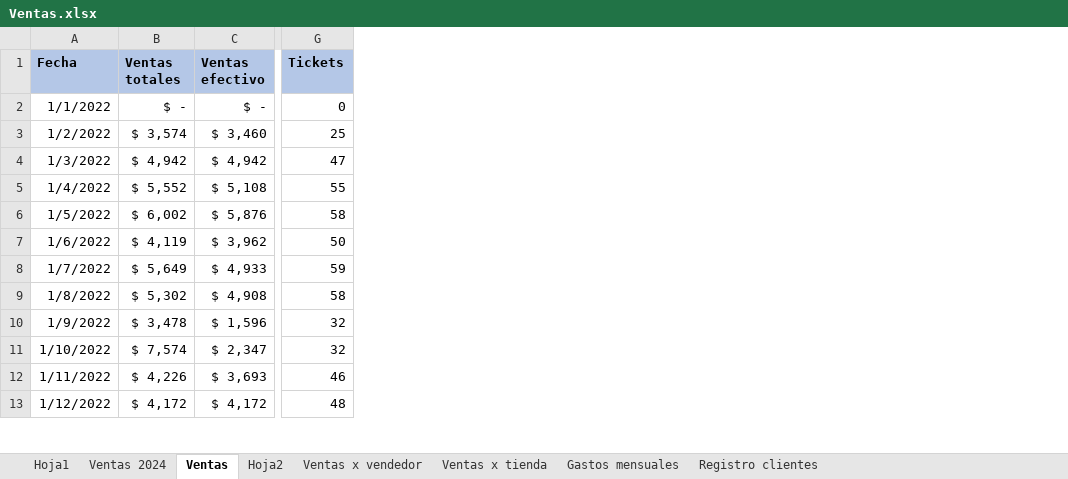
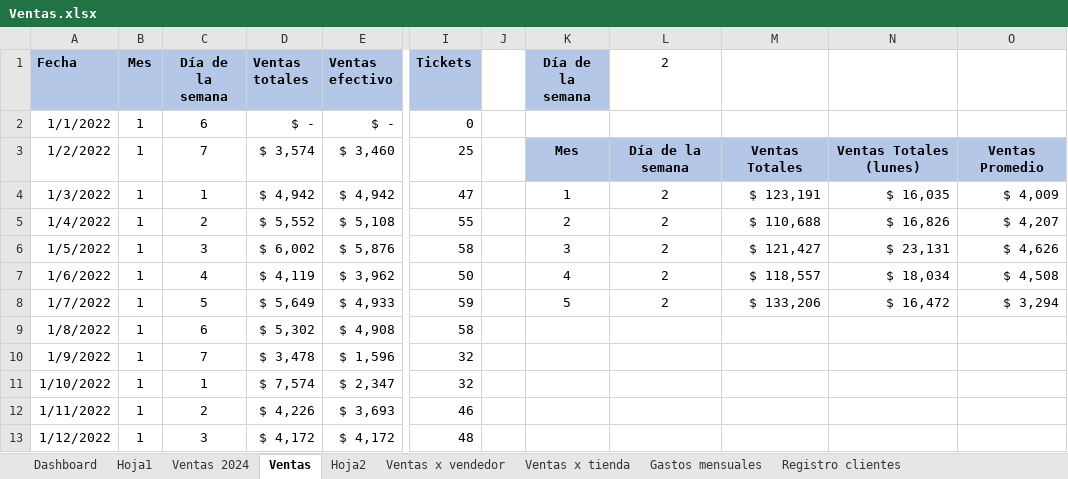
Before and after one commit to Fanlol17/Trabajos-Excel, an Excel workbook: Ventas.xlsx, sheet Ventas, drawn as a sheet; only a part is shown, gaps mark what is left out; values as stored, in another font and other column widths than the file's, no borders; conditional formats not drawn; the diff names each change by its address in the sheet, - before the commit and + after, or states it on an @@ line.

Commit message:
Modificaciones en el archivo Ventas sobre formulas avanzadas y dashboards, ademas de dos archivos nuevos de ejercicios

```diff
--- a/Ventas.xlsx (sheet Ventas)
+++ b/Ventas.xlsx (sheet Ventas)
+sheet tab: Dashboard
+column B (Mes), rows 2-13: all 1
+column C (Día de la semana), rows 2-13: 6 | 7 | 1 | 2 | 3 | 4 | 5 | 6 | 7 | 1 | 2 | 3
+column J, empty
+column K (Día de la semana), rows 3-8: Mes | 1 | 2 | 3 | 4 | 5
+column L (2), rows 3-8: Día de la semana | 2 | 2 | 2 | 2 | 2
+column M, rows 3-8: Ventas Totales | $ 123,191 | $ 110,688 | $ 121,427 | $ 118,557 | $ 133,206
+column N, rows 3-8: Ventas Totales (lunes) | $ 16,035 | $ 16,826 | $ 23,131 | $ 18,034 | $ 16,472
+column O, rows 3-8: Ventas Promedio | $ 4,009 | $ 4,207 | $ 4,626 | $ 4,508 | $ 3,294
```
Also changed, not shown: sheet Ventas x tienda, sheet Gastos mensuales, sheet Ventas x vendedor, charts or pictures, 2 other files.
